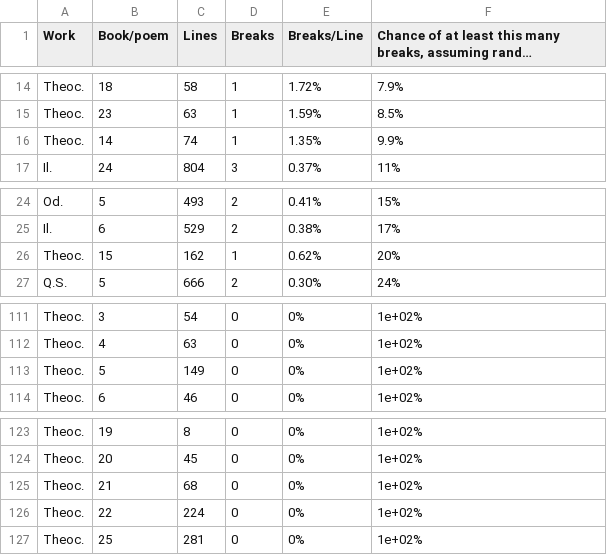
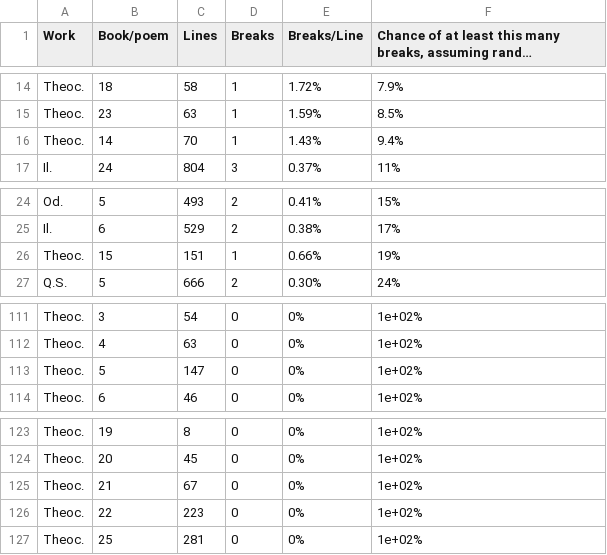
Before and after one commit to sasansom/breaking-hermanns-bridge, a CSV file: break_rates_by_book.csv, drawn as a sheet; only a part is shown, gaps mark what is left out; long unchanged cells end in ….

```diff
--- a/break_rates_by_book.csv
+++ b/break_rates_by_book.csv
@@ -15,3 +15,3 @@ Theoc.,18,58,1,1.72%,7.9%
 Theoc.,23,63,1,1.59%,8.5%
-Theoc.,14,74,1,1.35%,9.9%
+Theoc.,14,70,1,1.43%,9.4%
 Il.,24,804,3,0.37%,11%
@@ -25,3 +25,3 @@ Od.,5,493,2,0.41%,15%
 Il.,6,529,2,0.38%,17%
-Theoc.,15,162,1,0.62%,20%
+Theoc.,15,151,1,0.66%,19%
 Q.S.,5,666,2,0.30%,24%
@@ -112,3 +112,3 @@ Theoc.,3,54,0,0%,1e+02%
 Theoc.,4,63,0,0%,1e+02%
-Theoc.,5,149,0,0%,1e+02%
+Theoc.,5,147,0,0%,1e+02%
 Theoc.,6,46,0,0%,1e+02%
@@ -124,4 +124,4 @@ Theoc.,19,8,0,0%,1e+02%
 Theoc.,20,45,0,0%,1e+02%
-Theoc.,21,68,0,0%,1e+02%
-Theoc.,22,224,0,0%,1e+02%
+Theoc.,21,67,0,0%,1e+02%
+Theoc.,22,223,0,0%,1e+02%
 Theoc.,25,281,0,0%,1e+02%
```
Also changed, not shown: break_rates.csv, hermann-filtered.speaker.csv, 5 other files.
